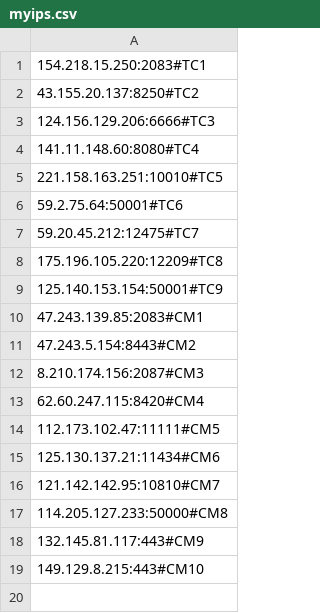
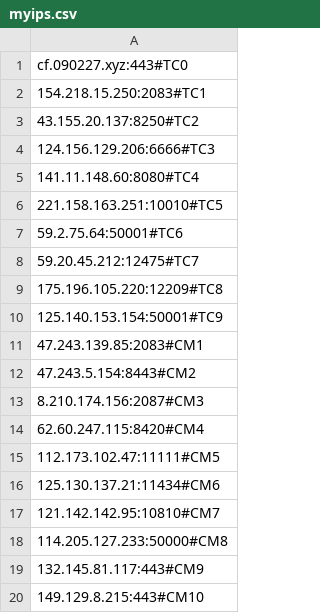
Before and after one commit to AomoDa/clfaddapi, a CSV file: myips.csv, drawn as a sheet; the diff names each change by its address in the sheet, - before the commit and + after, or states it on an @@ line.

Commit message:
Update myips.csv

```diff
--- a/myips.csv
+++ b/myips.csv
+row 1: cf.090227.xyz:443#TC0
```
